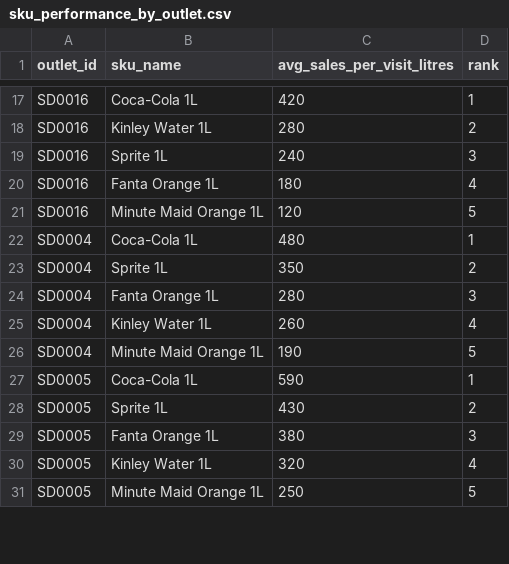
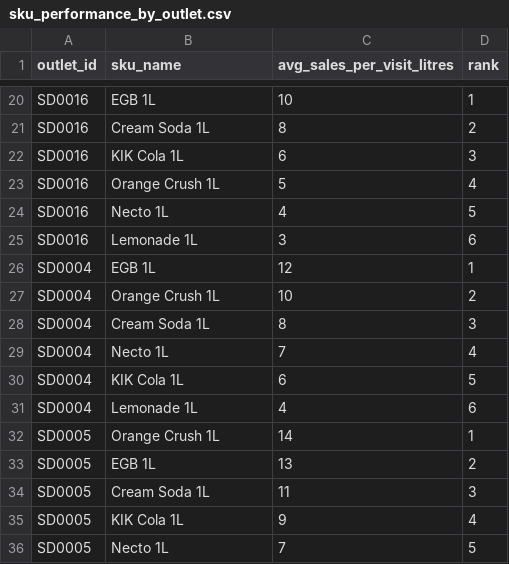
Before and after one commit to BeatBard/ccs_pops, a CSV file: data/sku_performance_by_outlet.csv, drawn as a sheet; only a part is shown, gaps mark what is left out; addresses are those after the commit; the diff covers the shown part only; the diff names each change by its address in the sheet, - before the commit and + after, or states it on an @@ line.

```diff
--- a/data/sku_performance_by_outlet.csv
+++ b/data/sku_performance_by_outlet.csv
-B20 (sku_name): Coca-Cola 1L
+B20 (sku_name): EGB 1L
-C20 (avg_sales_per_visit_litres): 420
+C20 (avg_sales_per_visit_litres): 10
-B21 (sku_name): Kinley Water 1L
+B21 (sku_name): Cream Soda 1L
-C21 (avg_sales_per_visit_litres): 280
+C21 (avg_sales_per_visit_litres): 8
-B22 (sku_name): Sprite 1L
+B22 (sku_name): KIK Cola 1L
-C22 (avg_sales_per_visit_litres): 240
+C22 (avg_sales_per_visit_litres): 6
-B23 (sku_name): Fanta Orange 1L
+B23 (sku_name): Orange Crush 1L
-C23 (avg_sales_per_visit_litres): 180
+C23 (avg_sales_per_visit_litres): 5
-B24 (sku_name): Minute Maid Orange 1L
+B24 (sku_name): Necto 1L
-C24 (avg_sales_per_visit_litres): 120
+C24 (avg_sales_per_visit_litres): 4
+row 25: SD0016 | Lemonade 1L | 3 | 6
-B26 (sku_name): Coca-Cola 1L
+B26 (sku_name): EGB 1L
-C26 (avg_sales_per_visit_litres): 480
+C26 (avg_sales_per_visit_litres): 12
-B27 (sku_name): Sprite 1L
+B27 (sku_name): Orange Crush 1L
-C27 (avg_sales_per_visit_litres): 350
+C27 (avg_sales_per_visit_litres): 10
-B28 (sku_name): Fanta Orange 1L
+B28 (sku_name): Cream Soda 1L
-C28 (avg_sales_per_visit_litres): 280
+C28 (avg_sales_per_visit_litres): 8
-B29 (sku_name): Kinley Water 1L
+B29 (sku_name): Necto 1L
-C29 (avg_sales_per_visit_litres): 260
+C29 (avg_sales_per_visit_litres): 7
-B30 (sku_name): Minute Maid Orange 1L
+B30 (sku_name): KIK Cola 1L
-C30 (avg_sales_per_visit_litres): 190
+C30 (avg_sales_per_visit_litres): 6
+row 31: SD0004 | Lemonade 1L | 4 | 6
-B32 (sku_name): Coca-Cola 1L
+B32 (sku_name): Orange Crush 1L
-C32 (avg_sales_per_visit_litres): 590
+C32 (avg_sales_per_visit_litres): 14
-B33 (sku_name): Sprite 1L
+B33 (sku_name): EGB 1L
-C33 (avg_sales_per_visit_litres): 430
+C33 (avg_sales_per_visit_litres): 13
-B34 (sku_name): Fanta Orange 1L
+B34 (sku_name): Cream Soda 1L
-C34 (avg_sales_per_visit_litres): 380
+C34 (avg_sales_per_visit_litres): 11
-B35 (sku_name): Kinley Water 1L
+B35 (sku_name): KIK Cola 1L
-C35 (avg_sales_per_visit_litres): 320
+C35 (avg_sales_per_visit_litres): 9
-B36 (sku_name): Minute Maid Orange 1L
+B36 (sku_name): Necto 1L
-C36 (avg_sales_per_visit_litres): 250
+C36 (avg_sales_per_visit_litres): 7
```
Also changed, not shown: 8 added rows and 70 edited cells elsewhere in this file, data/daily_plan.csv, data/outlet_monthly_targets.csv, 2 other files.
